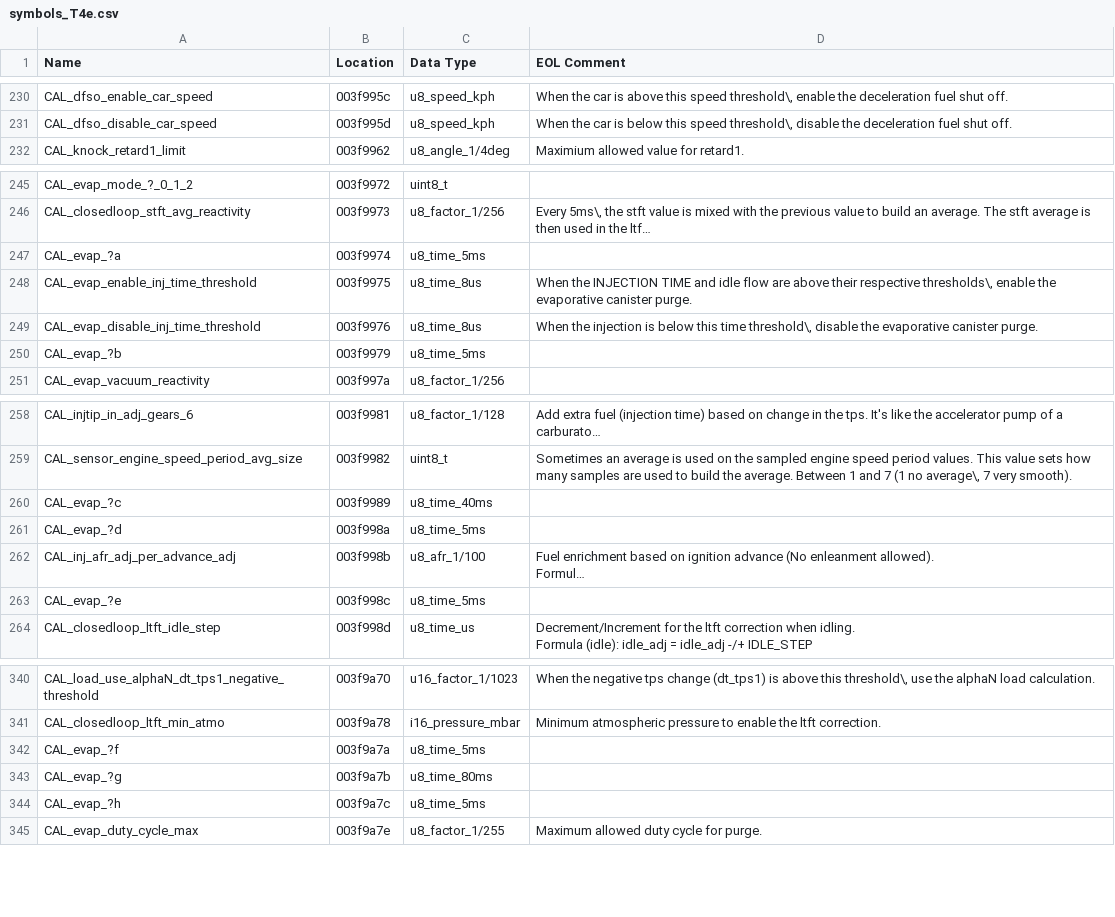
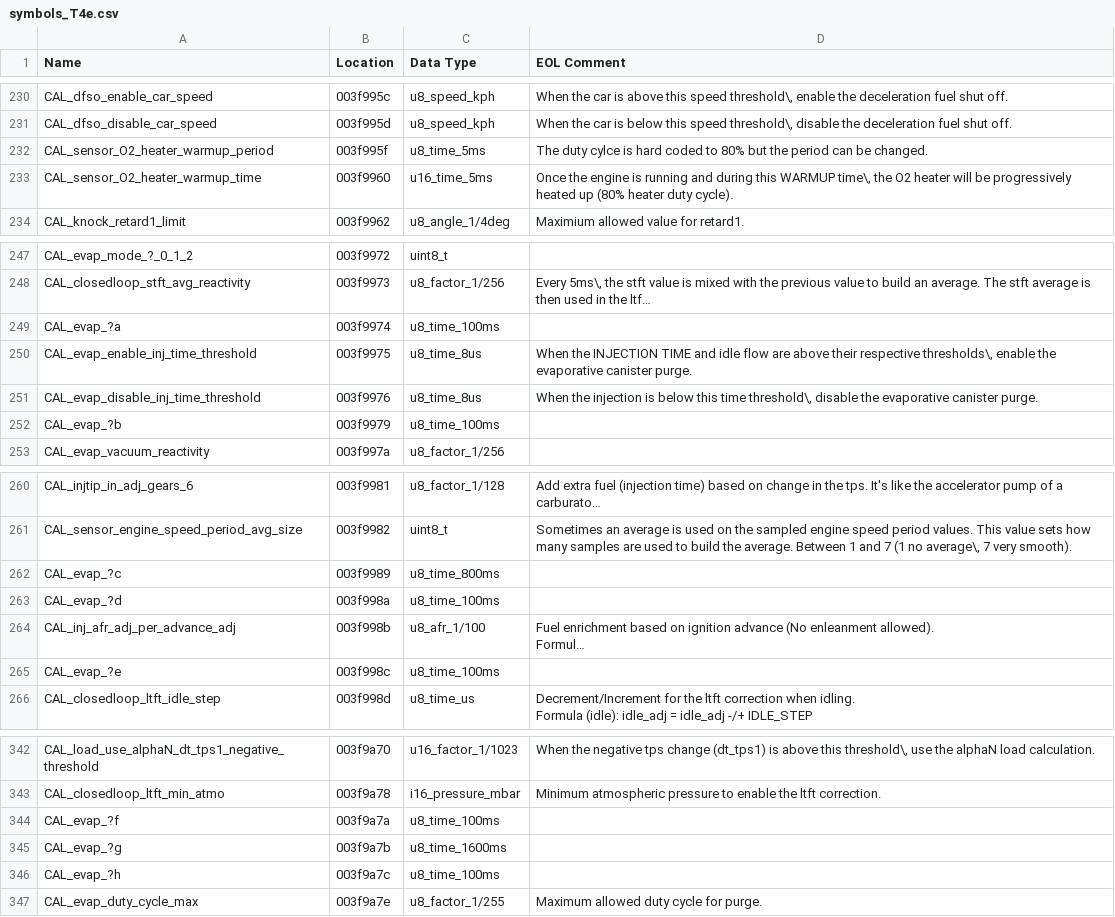
Before and after one commit to Alcantor/LotusECU-T4e, a CSV file: romraider-defs/symbols_T4e.csv, drawn as a sheet; only a part is shown, gaps mark what is left out; long unchanged cells end in …; addresses are those after the commit; the diff names each change by its address in the sheet, - before the commit and + after, or states it on an @@ line.

Commit message:
Combined patch Wideband auto calibration Oil values averaging K-Line version for all patches Use mode 22 pid 04xx for non-OBD data

```diff
--- a/romraider-defs/symbols_T4e.csv
+++ b/romraider-defs/symbols_T4e.csv
+row 232: CAL_sensor_O2_heater_warmup_period | 003f995f | u8_time_5ms | The duty cylce is hard coded to 80% but the period can be changed.
+row 233: CAL_sensor_O2_heater_warmup_time | 003f9960 | u16_time_5ms | Once the engine is running and during this WARMUP time\, the O2 heater will be progressively heated up (80% heater duty cycle).
-C249 (Data Type): u8_time_5ms
+C249 (Data Type): u8_time_100ms
-C252 (Data Type): u8_time_5ms
+C252 (Data Type): u8_time_100ms
-C262 (Data Type): u8_time_40ms
+C262 (Data Type): u8_time_800ms
-C263 (Data Type): u8_time_5ms
+C263 (Data Type): u8_time_100ms
-C265 (Data Type): u8_time_5ms
+C265 (Data Type): u8_time_100ms
-C344 (Data Type): u8_time_5ms
+C344 (Data Type): u8_time_100ms
-C345 (Data Type): u8_time_80ms
+C345 (Data Type): u8_time_1600ms
-C346 (Data Type): u8_time_5ms
+C346 (Data Type): u8_time_100ms
```
Also changed, not shown: 33 other files.
